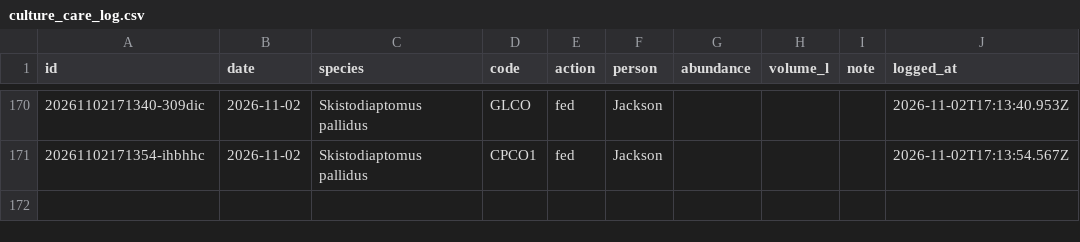
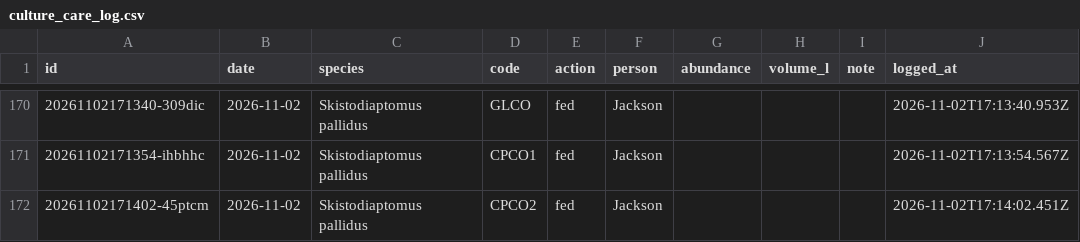
Before and after one commit to ZoopEcoEvo/lab_utilities, a CSV file: culture_details/culture_care_log.csv, drawn as a sheet; only a part is shown, gaps mark what is left out; the diff names each change by its address in the sheet, - before the commit and + after, or states it on an @@ line.

Commit message:
Culture care: fed for CPCO2, Skistodiaptomus pallidus (Jackson)

```diff
--- a/culture_details/culture_care_log.csv
+++ b/culture_details/culture_care_log.csv
+row 172: 20261102171402-45ptcm | 2026-11-02 | Skistodiaptomus pallidus | CPCO2 | fed | Jackson |  |  |  | 2026-11-02T17:14:02.451Z
```
